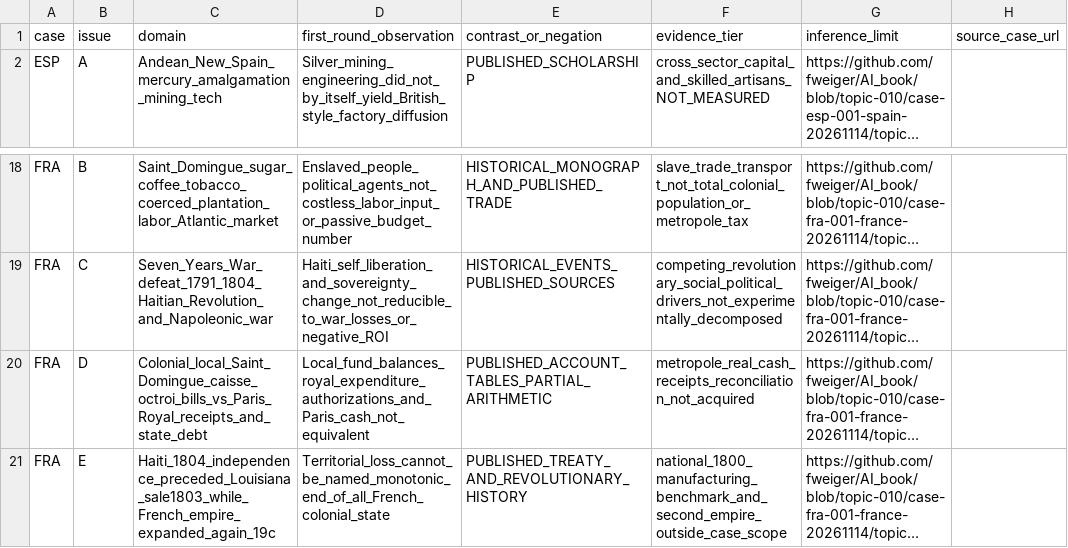
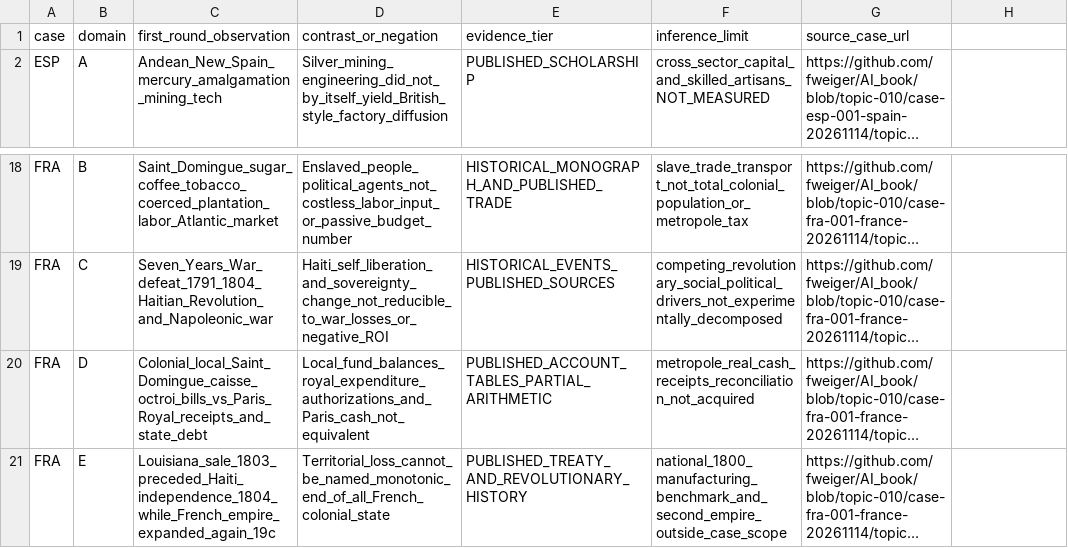
Before and after one commit to fweiger/AI_book, a CSV file: topics/uk-industrial-revolution-origins/data/four_empire_colonial_AE_mechanism_evidence_matrix_20261114.csv, drawn as a sheet; only a part is shown, gaps mark what is left out; long unchanged cells end in …; removed rows and columns are numbered as before the commit, all else as after; the diff names each change by its address in the sheet, - before the commit and + after, or states it on an @@ line.

Commit message:
fix(topic010): correct four-empire evidence CSV schema and Louisiana/Haiti chronology

```diff
--- a/topics/uk-industrial-revolution-origins/data/four_empire_colonial_AE_mechanism_evidence_matrix_20261114.csv
+++ b/topics/uk-industrial-revolution-origins/data/four_empire_colonial_AE_mechanism_evidence_matrix_20261114.csv
-row 1: case | issue | domain | first_round_observation | contrast_or_negation | evidence_tier | inference_limit | source_case_url
+row 1: case | domain | first_round_observation | contrast_or_negation | evidence_tier | inference_limit | source_case_url
-C21: Haiti_1804_independence_preceded_Louisiana_sale1803_while_French_empire_expanded_again_19c
+C21: Louisiana_sale_1803_preceded_Haiti_independence_1804_while_French_empire_expanded_again_19c
```
